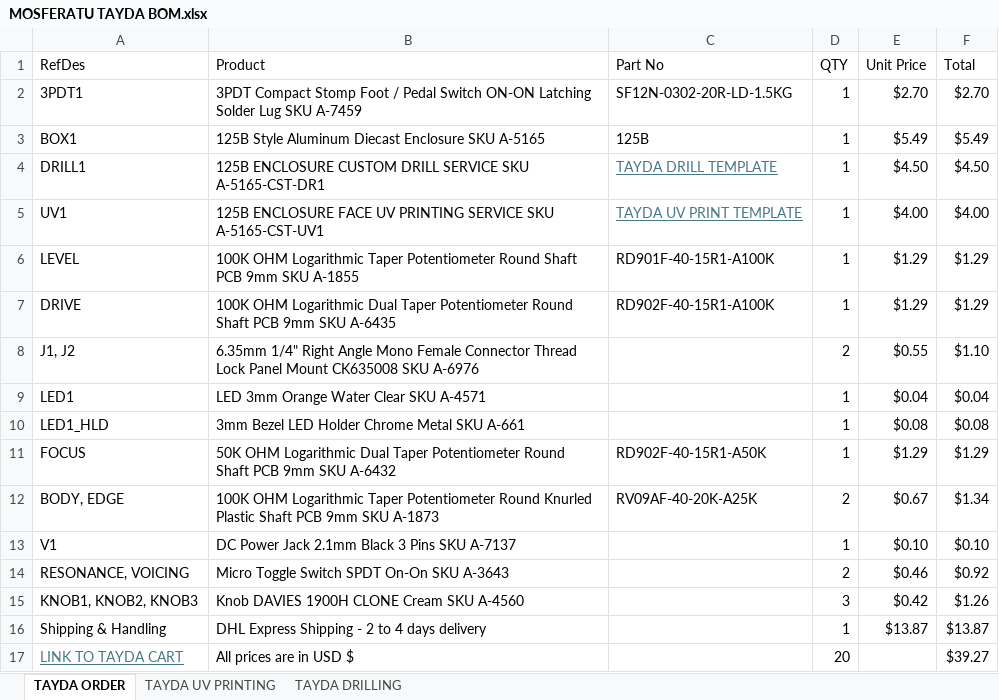
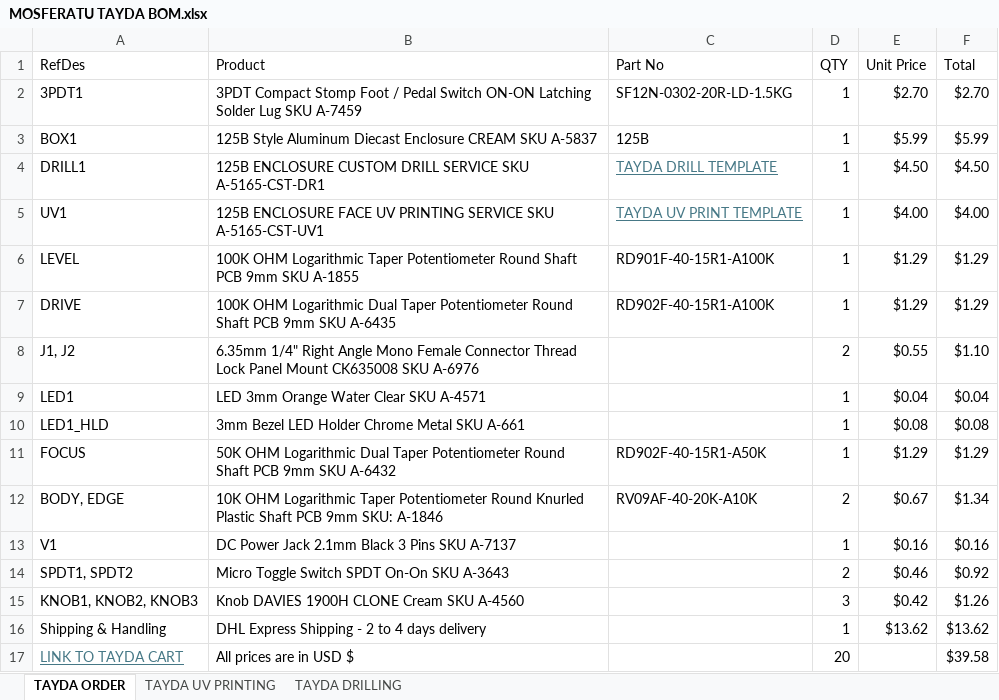
Before and after one commit to thomasbe86/RhPf, an Excel workbook: MOSFERATU TAYDA BOM.xlsx, sheet TAYDA ORDER, drawn as a sheet; values as stored, in another font and other column widths than the file's, no borders; table styles not drawn; the diff names each change by its address in the sheet, - before the commit and + after, or states it on an @@ line.

```diff
--- a/MOSFERATU TAYDA BOM.xlsx (sheet TAYDA ORDER)
+++ b/MOSFERATU TAYDA BOM.xlsx (sheet TAYDA ORDER)
-B3 (Product): …Diecast Enclosure SKU A-5165
+B3 (Product): …Diecast Enclosure CREAM SKU A-5837
-E3 (Unit Price): $5.49
+E3 (Unit Price): $5.99
-F3 (Total): $5.49
+F3 (Total): $5.99
-B12 (Product): 100K OHM Logarithmic Taper Potentiometer Round Knurled Plastic Shaft PCB 9mm SKU A-1873
+B12 (Product): 10K OHM Logarithmic Taper Potentiometer Round Knurled Plastic Shaft PCB 9mm SKU: A-1846
-C12 (Part No): RV09AF-40-20K-A25K
+C12 (Part No): RV09AF-40-20K-A10K
-E13 (Unit Price): $0.10
+E13 (Unit Price): $0.16
-F13 (Total): $0.10
+F13 (Total): $0.16
-A14 (RefDes): RESONANCE, VOICING
+A14 (RefDes): SPDT1, SPDT2
-E16 (Unit Price): $13.87
+E16 (Unit Price): $13.62
-F16 (Total): $13.87
+F16 (Total): $13.62
-F17 (Total): $39.27
+F17 (Total): $39.58
```
Also changed, not shown: sheet TAYDA DRILLING, 9 other files.
